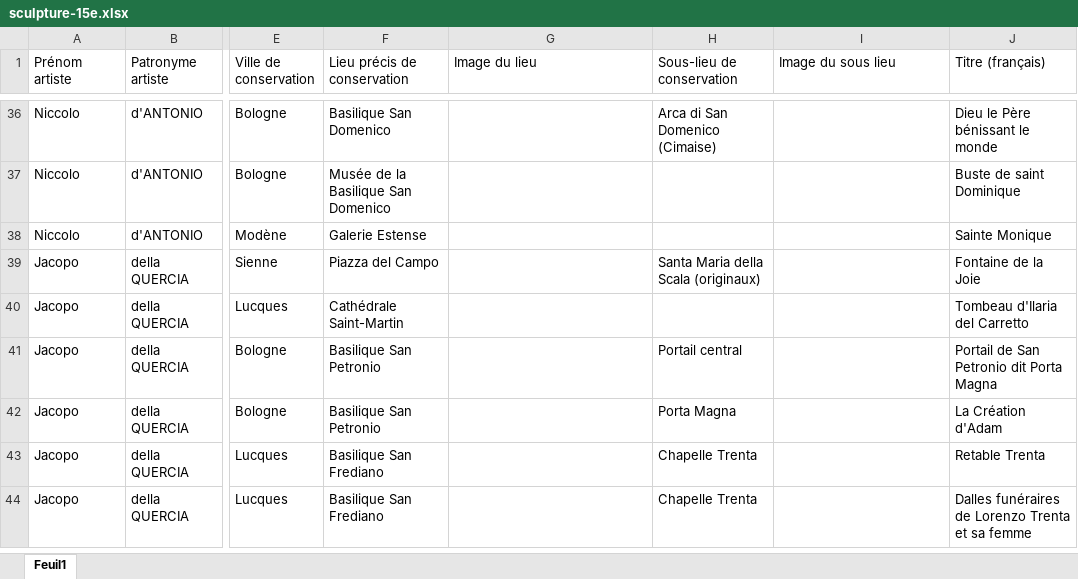
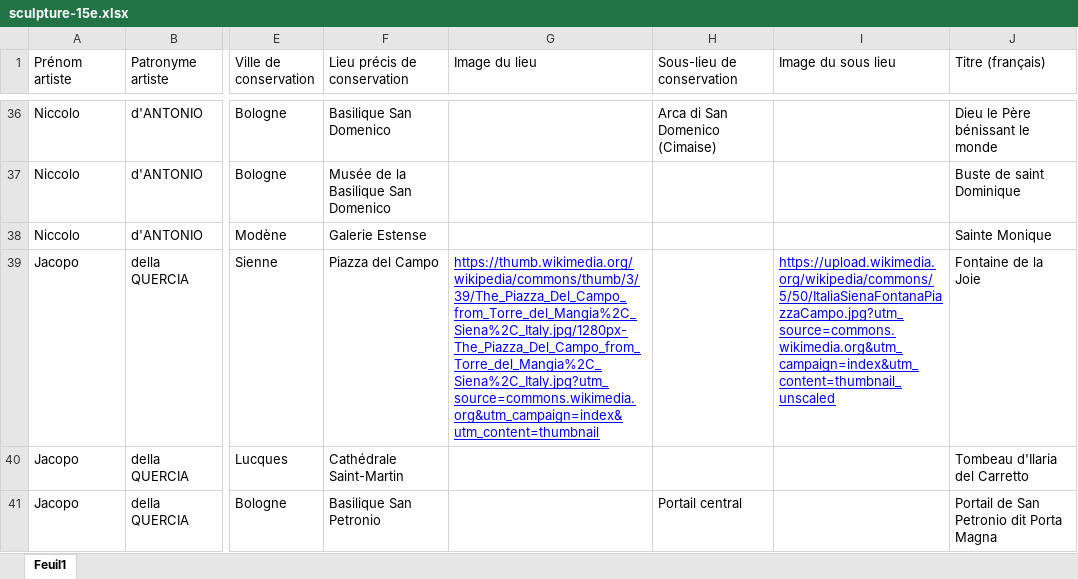
Before and after one commit to stassi-tech/art, an Excel workbook: quizzes/sculpture-15e.xlsx, sheet Feuil1, drawn as a sheet; only a part is shown, gaps mark what is left out; the shorter side is filled out with more unchanged rows; values as stored, in another font and other column widths than the file's, no borders; the diff covers the shown part only; the diff names each change by its address in the sheet, - before the commit and + after, or states it on an @@ line.

Commit message:
Add files via upload

```diff
--- a/quizzes/sculpture-15e.xlsx (sheet Feuil1)
+++ b/quizzes/sculpture-15e.xlsx (sheet Feuil1)
-G39 (Image du lieu): (empty)
+G39 (Image du lieu): https://thumb.wikimedia.org/wikipedia/commons/thumb/3/39/The_Piazza_Del_Campo_from_Torre_del_Mangia%2C_Siena%2C_Italy.jpg/1280px-The_Piazza_Del_Campo_from_Torre_del_Mangia%2C_Siena%2C_Italy.jpg?utm_source=commons.wikimedia.org&utm_campaign=index&utm_content=thumbnail
-H39 (Sous-lieu de conservation): Santa Maria della Scala (originaux)
+H39 (Sous-lieu de conservation): (empty)
-I39 (Image du sous lieu): (empty)
+I39 (Image du sous lieu): https://upload.wikimedia.org/wikipedia/commons/5/50/ItaliaSienaFontanaPiazzaCampo.jpg?utm_source=commons.wikimedia.org&utm_campaign=index&utm_content=thumbnail_unscaled
```
Also changed, not shown: 3 edited cells elsewhere in this sheet.
